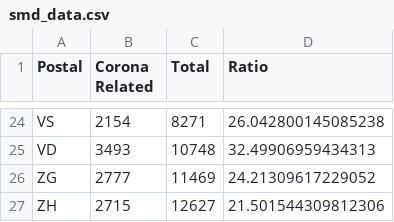
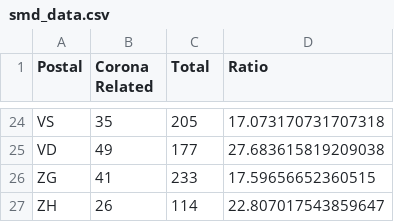
Before and after one commit to saegsali/hackzurich, a CSV file: smd_data.csv, drawn as a sheet; only a part is shown, gaps mark what is left out; the diff covers the shown part only; the diff names each change by its address in the sheet, - before the commit and + after, or states it on an @@ line.

```diff
--- a/smd_data.csv
+++ b/smd_data.csv
-B24 (Corona Related): 2154
+B24 (Corona Related): 35
-C24 (Total): 8271
+C24 (Total): 205
-D24 (Ratio): 26.042800145085238
+D24 (Ratio): 17.073170731707318
-B25 (Corona Related): 3493
+B25 (Corona Related): 49
-C25 (Total): 10748
+C25 (Total): 177
-D25 (Ratio): 32.49906959434313
+D25 (Ratio): 27.683615819209038
-B26 (Corona Related): 2777
+B26 (Corona Related): 41
-C26 (Total): 11469
+C26 (Total): 233
-D26 (Ratio): 24.21309617229052
+D26 (Ratio): 17.59656652360515
-B27 (Corona Related): 2715
+B27 (Corona Related): 26
-C27 (Total): 12627
+C27 (Total): 114
-D27 (Ratio): 21.501544309812306
+D27 (Ratio): 22.807017543859647
```
Also changed, not shown: 66 edited cells elsewhere in this file, twitter_parsed.csv, 4 other files.
